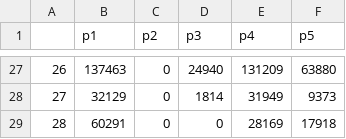
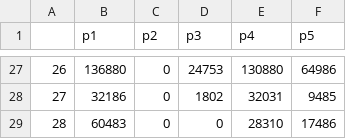
Before and after one commit to Pinzun/Proyeccion-electoral-congreso, a CSV file: resultados_proyectados_por_pacto.csv, drawn as a sheet; only a part is shown, gaps mark what is left out; the diff covers the shown part only.

```diff
--- a/resultados_proyectados_por_pacto.csv
+++ b/resultados_proyectados_por_pacto.csv
@@ -27,3 +27,3 @@
-26;137463;0;24940;131209;63880
-27;32129;0;1814;31949;9373
-28;60291;0;0;28169;17918
+26;136880;0;24753;130880;64986
+27;32186;0;1802;32031;9485
+28;60483;0;0;28310;17486
```
Also changed, not shown: 121 edited cells elsewhere in this file, resultados_integracion_pacto.csv, resultados_integracion_partido.csv, 5 other files.
